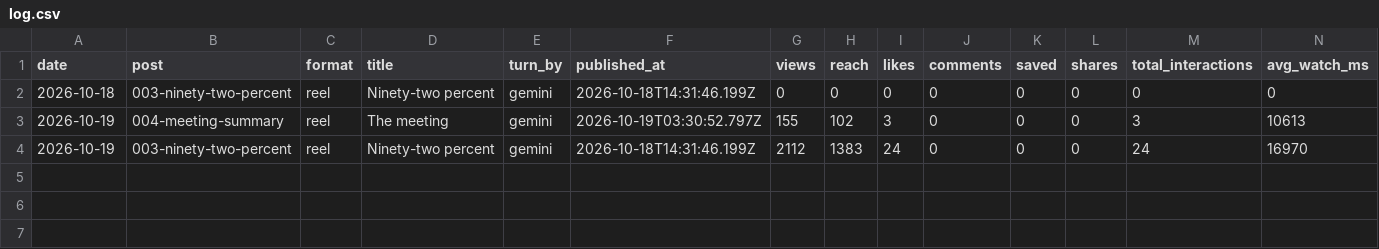
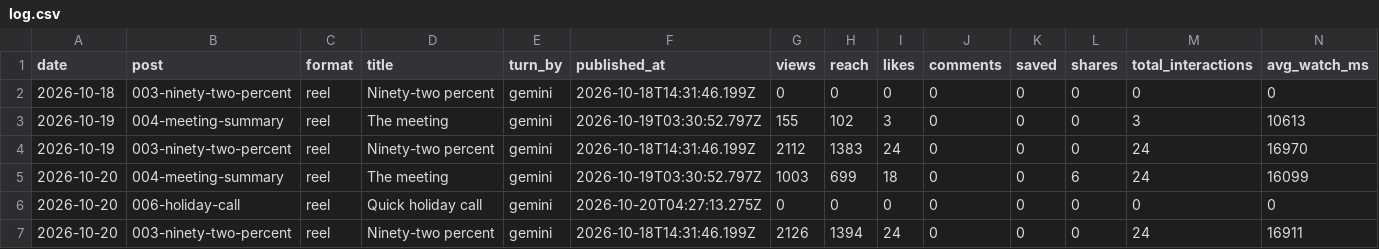
Before and after one commit to dhakadpd10/theaicommittee, a CSV file: content/analytics/log.csv, drawn as a sheet; only a part is shown; rows hold the shown columns only; the diff names each change by its address in the sheet, - before the commit and + after, or states it on an @@ line.

```diff
--- a/content/analytics/log.csv
+++ b/content/analytics/log.csv
+row 5: 2026-10-20 | 004-meeting-summary | reel | The meeting | gemini | 2026-10-19T03:30:52.797Z | 1003 | 699 | 18 | 0 | 0 | 6 | 24 | 16099
+row 6: 2026-10-20 | 006-holiday-call | reel | Quick holiday call | gemini | 2026-10-20T04:27:13.275Z | 0 | 0 | 0 | 0 | 0 | 0 | 0 | 0
+row 7: 2026-10-20 | 003-ninety-two-percent | reel | Ninety-two percent | gemini | 2026-10-18T14:31:46.199Z | 2126 | 1394 | 24 | 0 | 0 | 0 | 24 | 16911
```
